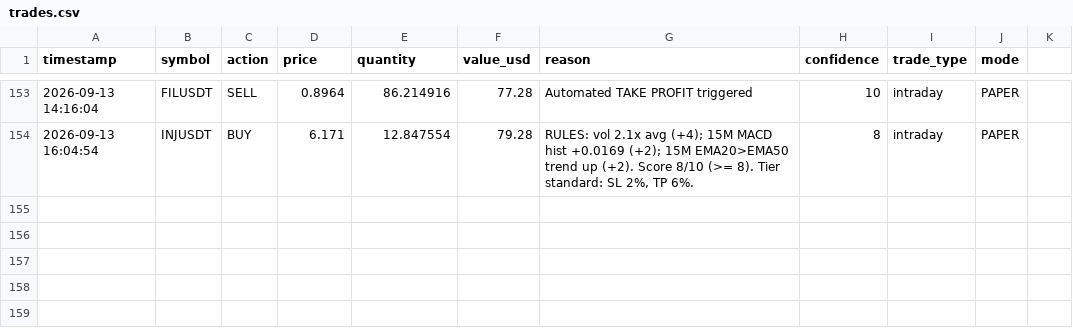
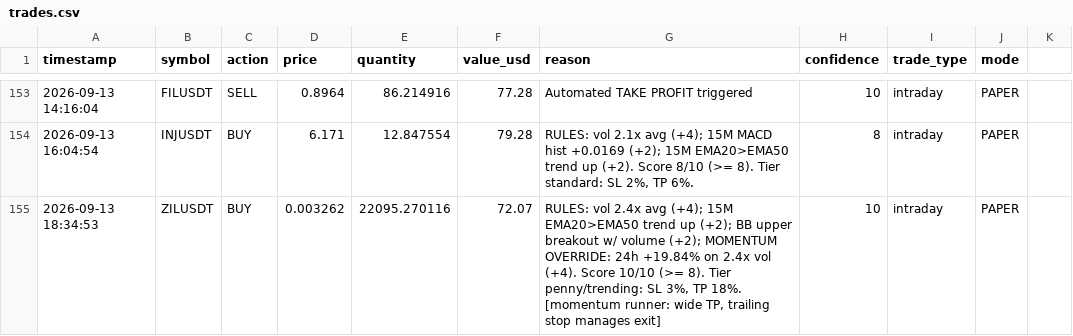
Before and after one commit to novaigtools/trading-agent, a CSV file: trades.csv, drawn as a sheet; only a part is shown, gaps mark what is left out.

```diff
--- a/trades.csv
+++ b/trades.csv
@@ -154 +154,2 @@ timestamp,symbol,action,price,quantity,value_usd,reason,confidence,trade_type,mo
 2026-09-13 16:04:54,INJUSDT,BUY,6.171,12.847554,79.28,"RULES: vol 2.1x avg (+4); 15M MACD hist +0.0169 (+2); 15M EMA20>EMA50 trend up (+2). Score 8/10 (>= 8). Tier standard: SL 2%, TP 6%.",8,intraday,PAPER
+2026-09-13 18:34:53,ZILUSDT,BUY,0.003262,22095.270116,72.07,"RULES: vol 2.4x avg (+4); 15M EMA20>EMA50 trend up (+2); BB upper breakout w/ volume (+2); MOMENTUM OVERRIDE: 24h +19.84% on 2.4x vol (+4). Score 10/10 (>= 8). Tier penny/trending: SL 3%, TP 18%. [momentum runner: wide TP, trailing stop manages exit]",10,intraday,PAPER
```
Also changed, not shown: 2 other files.
